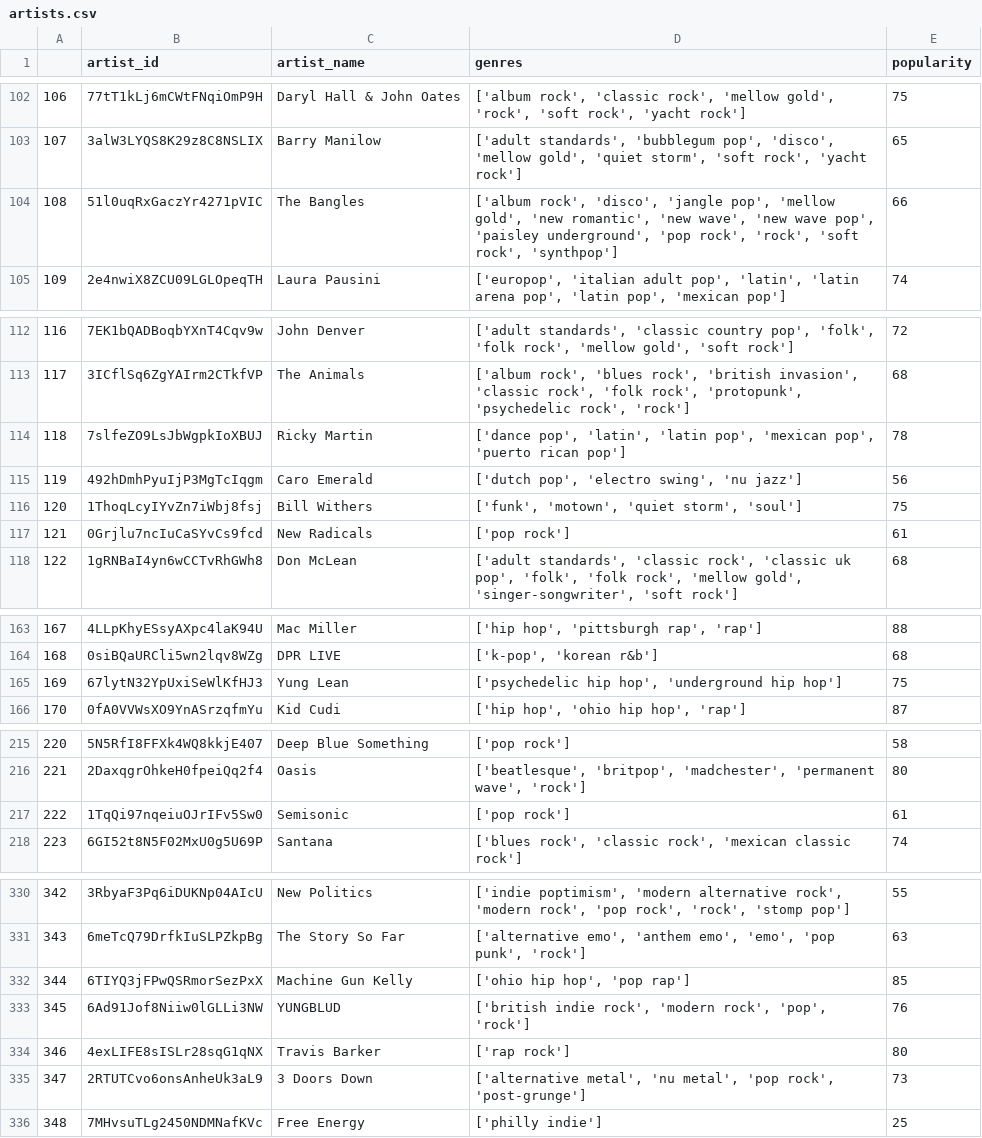
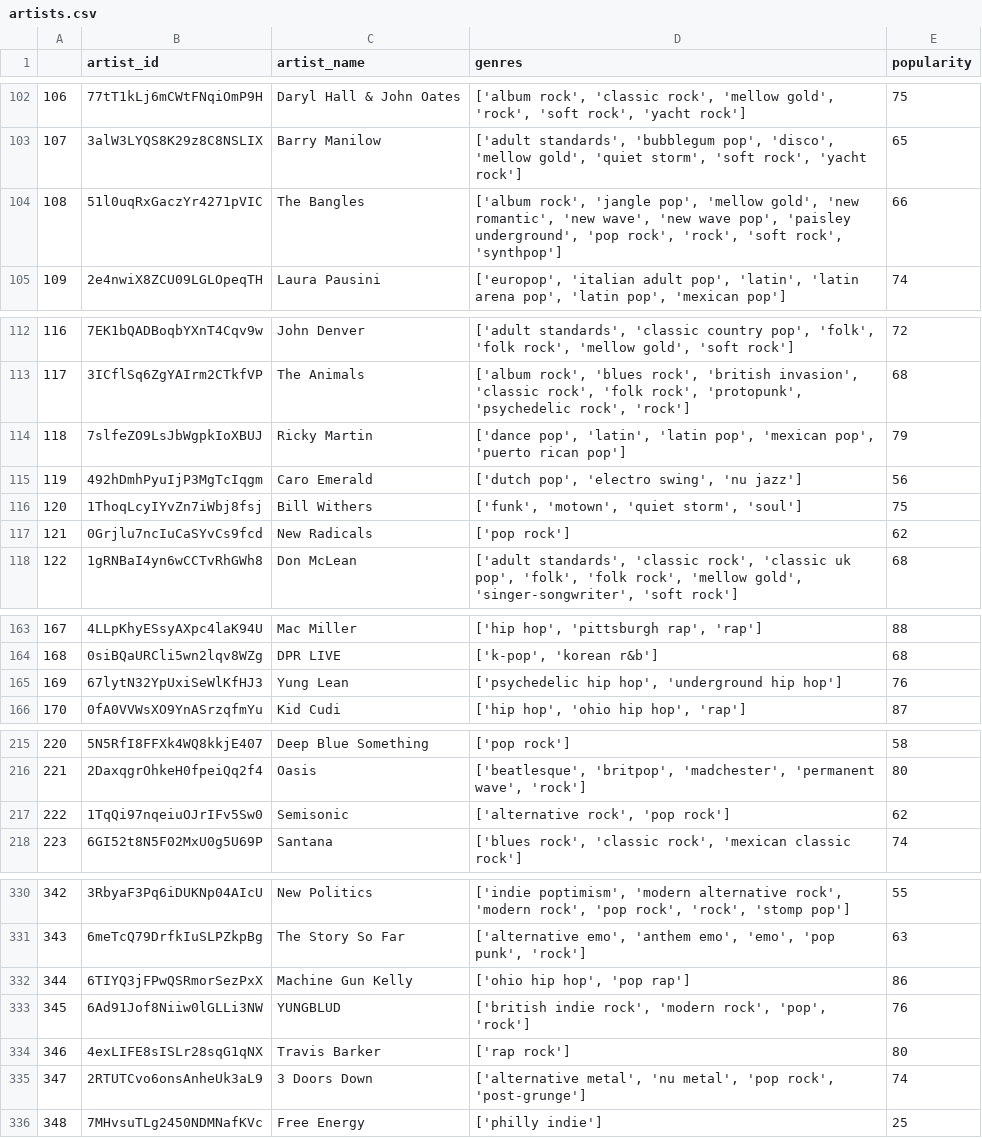
Before and after one commit to edwardD2/API_Spotify, a CSV file: csv files/artists.csv, drawn as a sheet; only a part is shown, gaps mark what is left out; the diff covers the shown part only.

```diff
--- a/csv files/artists.csv
+++ b/csv files/artists.csv
@@ -103,3 +103,3 @@
 107,3alW3LYQS8K29z8C8NSLIX,Barry Manilow,"['adult standards', 'bubblegum pop', 'disco', 'mellow gold', 'quiet storm', 'soft rock', 'yacht rock']",65
-108,51l0uqRxGaczYr4271pVIC,The Bangles,"['album rock', 'disco', 'jangle pop', 'mellow gold', 'new romantic', 'new wave', 'new wave pop', 'paisley underground', 'pop rock', 'rock', 'soft rock', 'synthpop']",66
+108,51l0uqRxGaczYr4271pVIC,The Bangles,"['album rock', 'jangle pop', 'mellow gold', 'new romantic', 'new wave', 'new wave pop', 'paisley underground', 'pop rock', 'rock', 'soft rock', 'synthpop']",66
 109,2e4nwiX8ZCU09LGLOpeqTH,Laura Pausini,"['europop', 'italian adult pop', 'latin', 'latin arena pop', 'latin pop', 'mexican pop']",74
@@ -113,6 +113,6 @@
 117,3ICflSq6ZgYAIrm2CTkfVP,The Animals,"['album rock', 'blues rock', 'british invasion', 'classic rock', 'folk rock', 'protopunk', 'psychedelic rock', 'rock']",68
-118,7slfeZO9LsJbWgpkIoXBUJ,Ricky Martin,"['dance pop', 'latin', 'latin pop', 'mexican pop', 'puerto rican pop']",78
+118,7slfeZO9LsJbWgpkIoXBUJ,Ricky Martin,"['dance pop', 'latin', 'latin pop', 'mexican pop', 'puerto rican pop']",79
 119,492hDmhPyuIjP3MgTcIqgm,Caro Emerald,"['dutch pop', 'electro swing', 'nu jazz']",56
 120,1ThoqLcyIYvZn7iWbj8fsj,Bill Withers,"['funk', 'motown', 'quiet storm', 'soul']",75
-121,0Grjlu7ncIuCaSYvCs9fcd,New Radicals,['pop rock'],61
+121,0Grjlu7ncIuCaSYvCs9fcd,New Radicals,['pop rock'],62
 122,1gRNBaI4yn6wCCTvRhGWh8,Don McLean,"['adult standards', 'classic rock', 'classic uk pop', 'folk', 'folk rock', 'mellow gold', 'singer-songwriter', 'soft rock']",68
@@ -164,3 +164,3 @@
 168,0siBQaURCli5wn2lqv8WZg,DPR LIVE,"['k-pop', 'korean r&b']",68
-169,67lytN32YpUxiSeWlKfHJ3,Yung Lean,"['psychedelic hip hop', 'underground hip hop']",75
+169,67lytN32YpUxiSeWlKfHJ3,Yung Lean,"['psychedelic hip hop', 'underground hip hop']",76
 170,0fA0VVWsXO9YnASrzqfmYu,Kid Cudi,"['hip hop', 'ohio hip hop', 'rap']",87
@@ -216,3 +216,3 @@
 221,2DaxqgrOhkeH0fpeiQq2f4,Oasis,"['beatlesque', 'britpop', 'madchester', 'permanent wave', 'rock']",80
-222,1TqQi97nqeiuOJrIFv5Sw0,Semisonic,['pop rock'],61
+222,1TqQi97nqeiuOJrIFv5Sw0,Semisonic,"['alternative rock', 'pop rock']",62
 223,6GI52t8N5F02MxU0g5U69P,Santana,"['blues rock', 'classic rock', 'mexican classic rock']",74
@@ -331,6 +331,6 @@
 343,6meTcQ79DrfkIuSLPZkpBg,The Story So Far,"['alternative emo', 'anthem emo', 'emo', 'pop punk', 'rock']",63
-344,6TIYQ3jFPwQSRmorSezPxX,Machine Gun Kelly,"['ohio hip hop', 'pop rap']",85
+344,6TIYQ3jFPwQSRmorSezPxX,Machine Gun Kelly,"['ohio hip hop', 'pop rap']",86
 345,6Ad91Jof8Niiw0lGLLi3NW,YUNGBLUD,"['british indie rock', 'modern rock', 'pop', 'rock']",76
 346,4exLIFE8sISLr28sqG1qNX,Travis Barker,['rap rock'],80
-347,2RTUTCvo6onsAnheUk3aL9,3 Doors Down,"['alternative metal', 'nu metal', 'pop rock', 'post-grunge']",73
+347,2RTUTCvo6onsAnheUk3aL9,3 Doors Down,"['alternative metal', 'nu metal', 'pop rock', 'post-grunge']",74
 348,7MHvsuTLg2450NDMNafKVc,Free Energy,['philly indie'],25
```
Also changed, not shown: 21 edited cells elsewhere in this file, csv files/tracks.csv.
